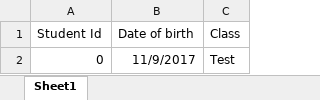
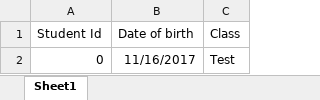
Before and after one commit to pargu15/Automation-9-Feb, an Excel workbook: src/resource/Student Absences.xlsx, sheet Sheet1, drawn as a sheet; values as stored, in another font and other column widths than the file's, no borders; the diff names each change by its address in the sheet, - before the commit and + after, or states it on an @@ line.

```diff
--- a/src/resource/Student Absences.xlsx (sheet Sheet1)
+++ b/src/resource/Student Absences.xlsx (sheet Sheet1)
-B2 (Date of birth): 11/9/2017
+B2 (Date of birth): 11/16/2017
```
Also changed, not shown: src/resource/ParentImport.xlsx, src/resource/TestDataForPastFutureAbsences.xlsx, 9 other files.
